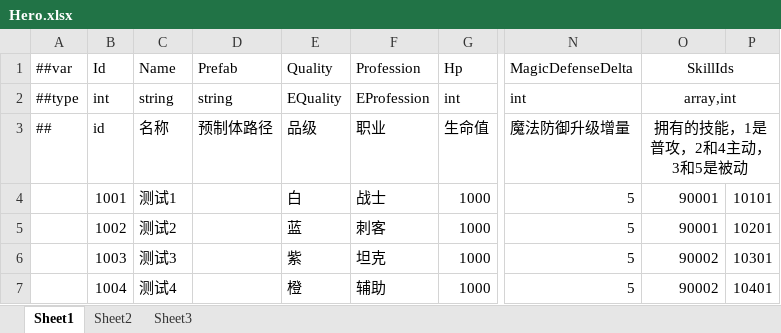
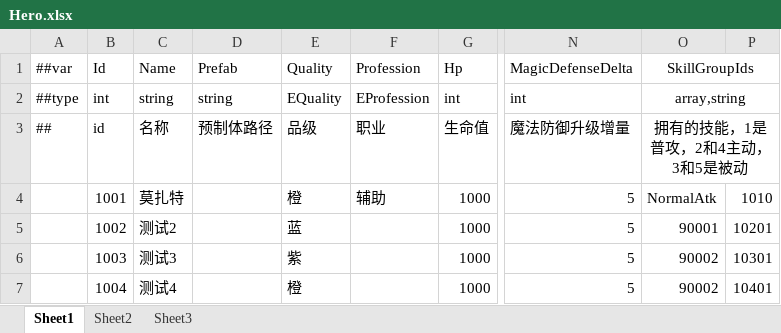
Before and after one commit to WaN9Bro/CardDemo, an Excel workbook: CardGame/Luban/Datas/Hero.xlsx, sheet Sheet1, drawn as a sheet; only a part is shown, gaps mark what is left out; values as stored, in another font and other column widths than the file's, no borders; the diff names each change by its address in the sheet, - before the commit and + after, or states it on an @@ line.

```diff
--- a/CardGame/Luban/Datas/Hero.xlsx (sheet Sheet1)
+++ b/CardGame/Luban/Datas/Hero.xlsx (sheet Sheet1)
-O1: SkillIds
+O1: SkillGroupIds
-O2: array,int
+O2: array,string
-C4: 测试1
+C4: 莫扎特
-E4: 白
+E4: 橙
-F4: 战士
+F4: 辅助
-O4: 90001
+O4: NormalAtk
-P4: 10101
+P4: 1010
-F5: 刺客
+F5: (empty)
-F6: 坦克
+F6: (empty)
-F7: 辅助
+F7: (empty)
```
Also changed, not shown: CardGame/Luban/Datas/__beans__.xlsx, CardGame/Luban/Datas/__enums__.xlsx, 13 other files.
